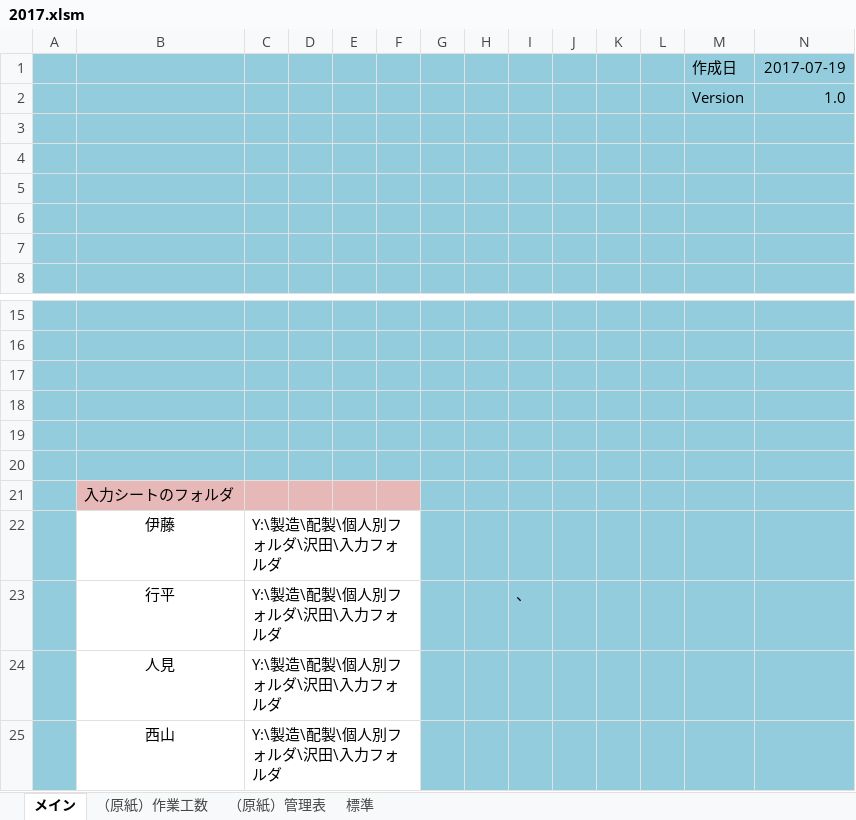
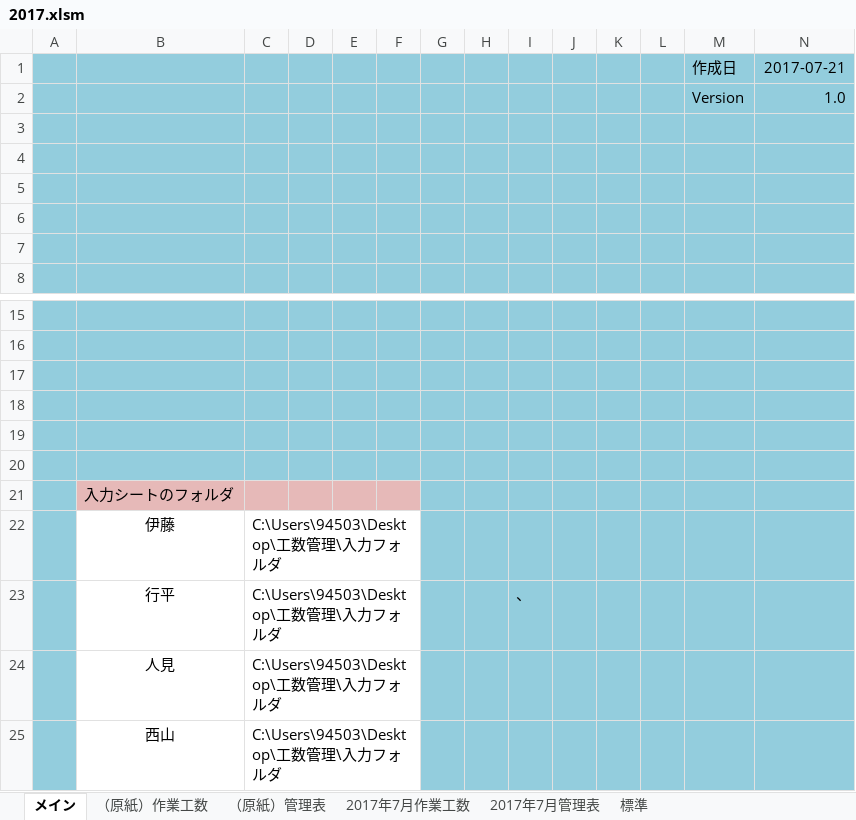
Before and after one commit to kanzaki-jun/master, an Excel workbook: 2017.xlsm, sheet メイン, drawn as a sheet; only a part is shown, gaps mark what is left out; values as stored, in another font and other column widths than the file's, no borders; charts and pictures not drawn; the diff names each change by its address in the sheet, - before the commit and + after, or states it on an @@ line.

```diff
--- a/2017.xlsm (sheet メイン)
+++ b/2017.xlsm (sheet メイン)
+sheet tab: 2017年7月作業工数
+sheet tab: 2017年7月管理表
-N1: 2017-07-19
+N1: 2017-07-21
-C22:C25: Y:\製造\配製\個人別フォルダ\沢田\入力フォルダ
+C22:C25: C:\Users\94503\Desktop\工数管理\入力フォルダ
```
Also changed, not shown: charts or pictures, (原紙)Book.xlsm.
